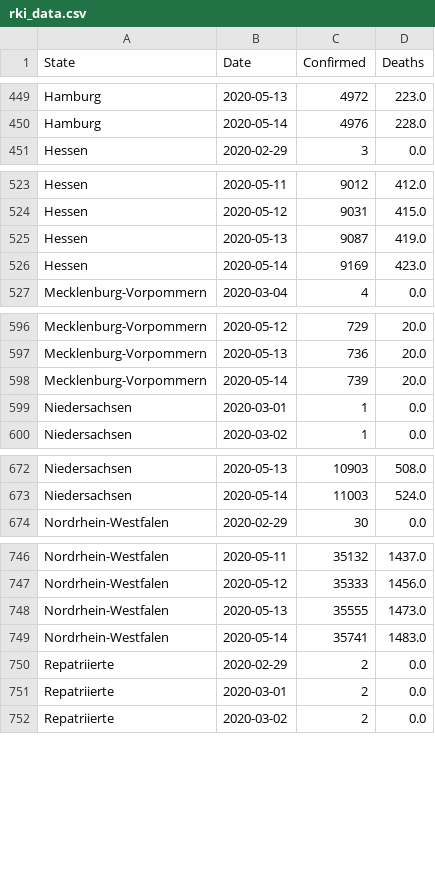
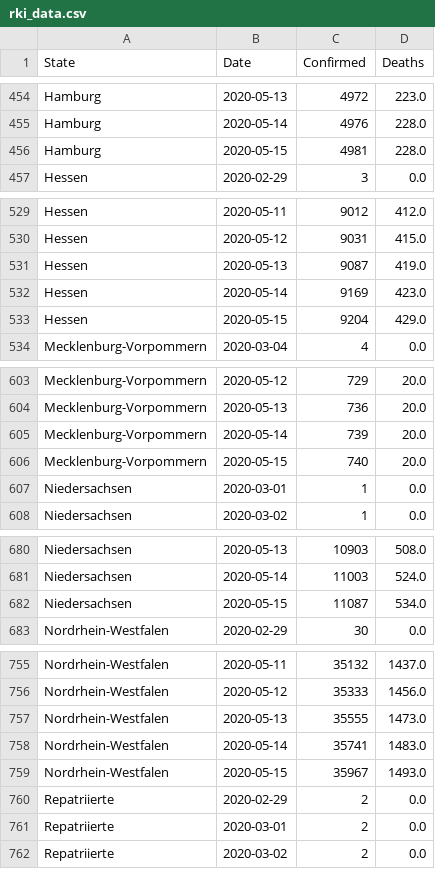
Before and after one commit to Milanowicz/COVID-19-RKI, a CSV file: csv/rki_data.csv, drawn as a sheet; only a part is shown, gaps mark what is left out; the diff covers the shown part only; the diff names each change by its address in the sheet, - before the commit and + after, or states it on an @@ line.

```diff
--- a/csv/rki_data.csv
+++ b/csv/rki_data.csv
+row 456: Hamburg | 2020-05-15 | 4981 | 228.0
+row 533: Hessen | 2020-05-15 | 9204 | 429.0
+row 606: Mecklenburg-Vorpommern | 2020-05-15 | 740 | 20.0
+row 682: Niedersachsen | 2020-05-15 | 11087 | 534.0
+row 759: Nordrhein-Westfalen | 2020-05-15 | 35967 | 1493.0
```
Also changed, not shown: 11 added rows elsewhere in this file, 1 other file.
